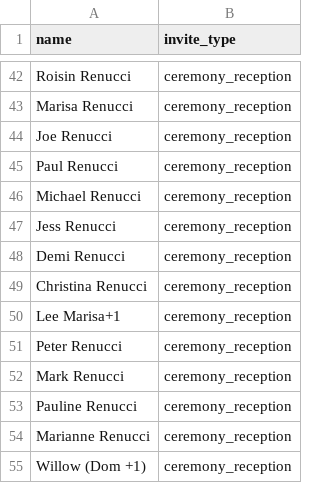
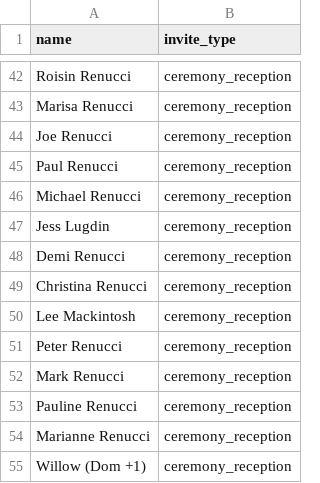
Before and after one commit to brunoandsally/brunoandsally.github.io, a CSV file: rsvp/guests.csv, drawn as a sheet; only a part is shown, gaps mark what is left out.

Commit message:
Update guests.csv

```diff
--- a/rsvp/guests.csv
+++ b/rsvp/guests.csv
@@ -46,6 +46,6 @@ Paul Renucci,ceremony_reception
 Michael Renucci,ceremony_reception
-Jess Renucci,ceremony_reception
+Jess Lugdin,ceremony_reception
 Demi Renucci,ceremony_reception
 Christina Renucci,ceremony_reception
-Lee Marisa+1,ceremony_reception
+Lee Mackintosh,ceremony_reception
 Peter Renucci,ceremony_reception
```
